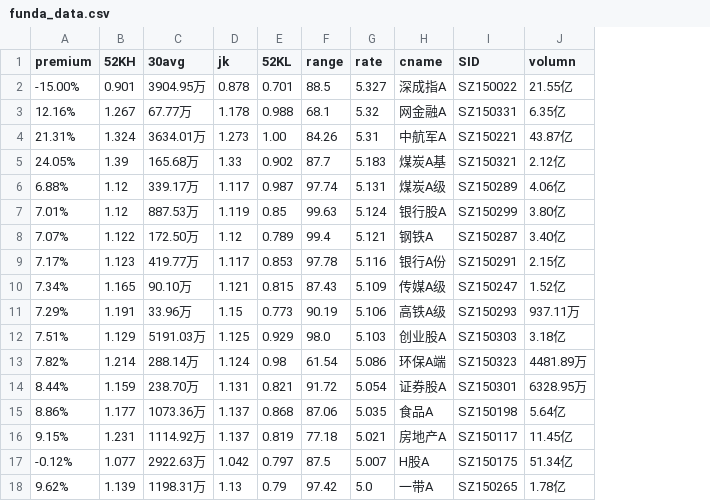
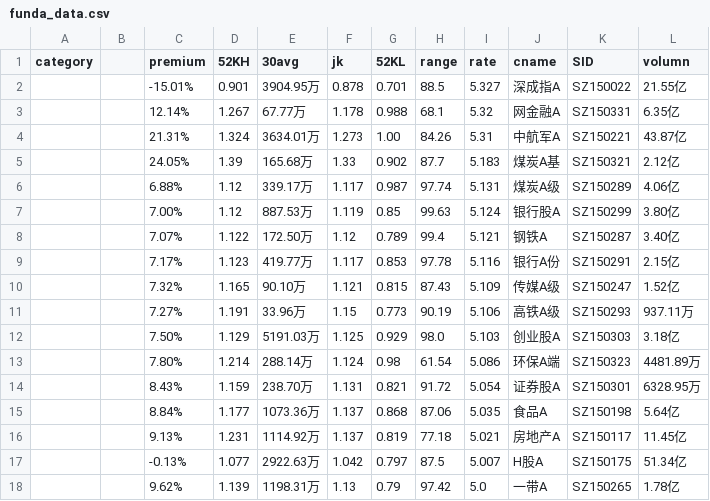
Before and after one commit to btc520/store, a CSV file: stock_data/funda_data.csv, drawn as a sheet; addresses are those after the commit; the diff names each change by its address in the sheet, - before the commit and + after, or states it on an @@ line.

```diff
--- a/stock_data/funda_data.csv
+++ b/stock_data/funda_data.csv
+column A (category), empty
+column B, empty
-C2 (premium): -15.00%
+C2 (premium): -15.01%
-C3 (premium): 12.16%
+C3 (premium): 12.14%
-C7 (premium): 7.01%
+C7 (premium): 7.00%
-C10 (premium): 7.34%
+C10 (premium): 7.32%
-C11 (premium): 7.29%
+C11 (premium): 7.27%
-C12 (premium): 7.51%
+C12 (premium): 7.50%
-C13 (premium): 7.82%
+C13 (premium): 7.80%
-C14 (premium): 8.44%
+C14 (premium): 8.43%
-C15 (premium): 8.86%
+C15 (premium): 8.84%
-C16 (premium): 9.15%
+C16 (premium): 9.13%
-C17 (premium): -0.12%
+C17 (premium): -0.13%
```
Also changed, not shown: stock_data/ETF.csv, stock_data/ETF_data.csv, 31 other files.
